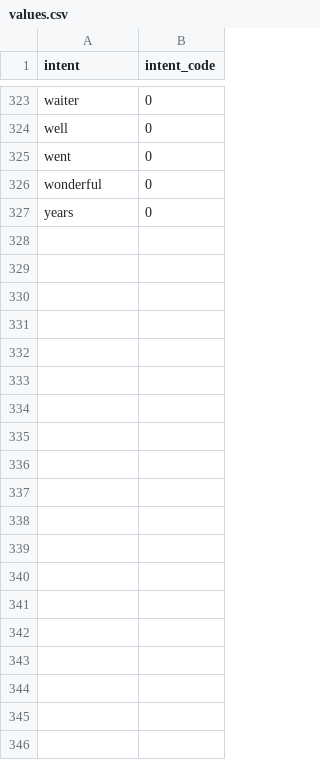
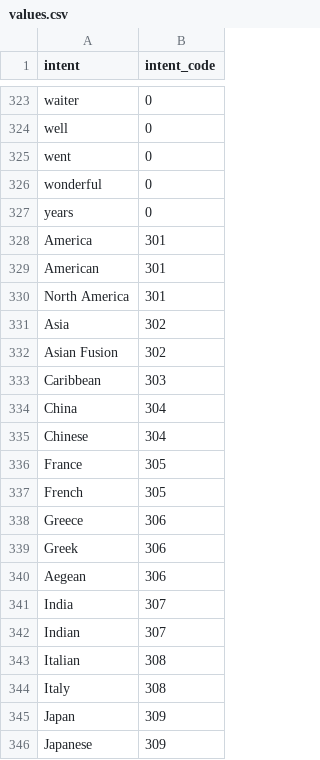
Before and after one commit to amirashiri/chatbot, a CSV file: values.csv, drawn as a sheet; only a part is shown, gaps mark what is left out; the diff covers the shown part only.

Commit message:
data

```diff
--- a/values.csv
+++ b/values.csv
@@ -327 +327,20 @@ wonderful,0
 years,0
+America,301
+American,301
+North America,301
+Asia,302
+Asian Fusion,302
+Caribbean,303
+China,304
+Chinese,304
+France,305
+French,305
+Greece,306
+Greek,306
+Aegean,306
+India,307
+Indian,307
+Italian,308
+Italy,308
+Japan,309
+Japanese,309
```
Also changed, not shown: 17 added rows elsewhere in this file, intents.csv, 3 other files.
